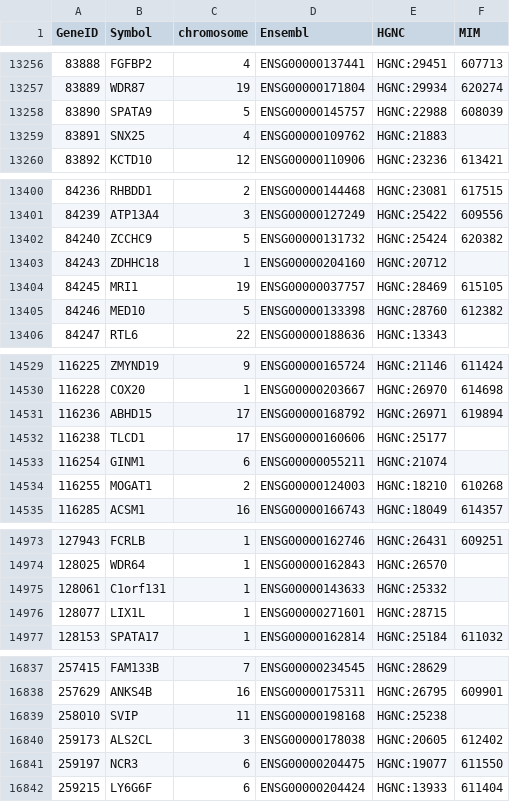
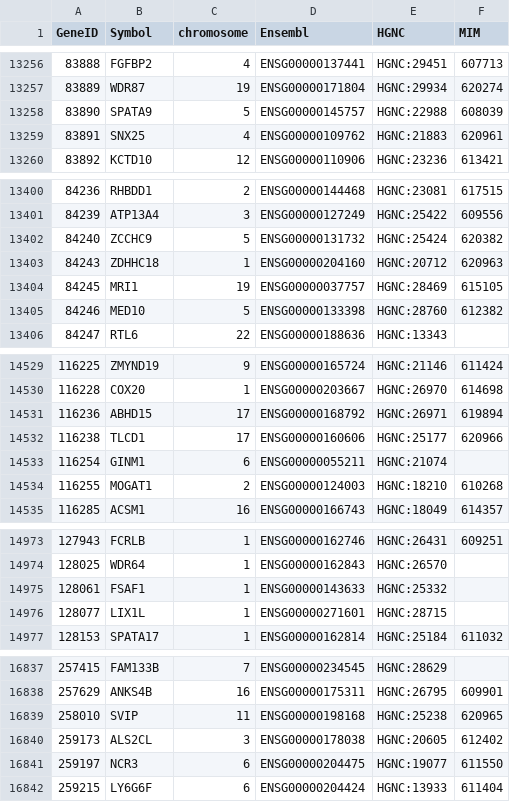
Before and after one commit to nickzren/human-gene, a CSV file: data/output/protein_coding_gene.csv, drawn as a sheet; only a part is shown, gaps mark what is left out; the diff covers the shown part only.

```diff
--- a/data/output/protein_coding_gene.csv
+++ b/data/output/protein_coding_gene.csv
@@ -13258,3 +13258,3 @@ GeneID,Symbol,chromosome,Ensembl,HGNC,MIM
 83890,SPATA9,5,ENSG00000145757,HGNC:22988,608039
-83891,SNX25,4,ENSG00000109762,HGNC:21883,
+83891,SNX25,4,ENSG00000109762,HGNC:21883,620961
 83892,KCTD10,12,ENSG00000110906,HGNC:23236,613421
@@ -13402,3 +13402,3 @@ GeneID,Symbol,chromosome,Ensembl,HGNC,MIM
 84240,ZCCHC9,5,ENSG00000131732,HGNC:25424,620382
-84243,ZDHHC18,1,ENSG00000204160,HGNC:20712,
+84243,ZDHHC18,1,ENSG00000204160,HGNC:20712,620963
 84245,MRI1,19,ENSG00000037757,HGNC:28469,615105
@@ -14531,3 +14531,3 @@ GeneID,Symbol,chromosome,Ensembl,HGNC,MIM
 116236,ABHD15,17,ENSG00000168792,HGNC:26971,619894
-116238,TLCD1,17,ENSG00000160606,HGNC:25177,
+116238,TLCD1,17,ENSG00000160606,HGNC:25177,620966
 116254,GINM1,6,ENSG00000055211,HGNC:21074,
@@ -14974,3 +14974,3 @@ GeneID,Symbol,chromosome,Ensembl,HGNC,MIM
 128025,WDR64,1,ENSG00000162843,HGNC:26570,
-128061,C1orf131,1,ENSG00000143633,HGNC:25332,
+128061,FSAF1,1,ENSG00000143633,HGNC:25332,
 128077,LIX1L,1,ENSG00000271601,HGNC:28715,
@@ -16838,3 +16838,3 @@ GeneID,Symbol,chromosome,Ensembl,HGNC,MIM
 257629,ANKS4B,16,ENSG00000175311,HGNC:26795,609901
-258010,SVIP,11,ENSG00000198168,HGNC:25238,
+258010,SVIP,11,ENSG00000198168,HGNC:25238,620965
 259173,ALS2CL,3,ENSG00000178038,HGNC:20605,612402
```
Also changed, not shown: 7 removed rows and 10 edited cells elsewhere in this file, 1 other file.
